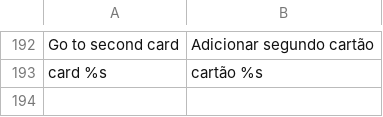
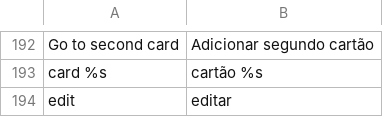
Before and after one commit to r-martins/PagSeguro-Magento-Transparente, a CSV file: app/locale/pt_BR/RicardoMartins_PagSeguro.csv, drawn as a sheet; only a part is shown, gaps mark what is left out; the diff names each change by its address in the sheet, - before the commit and + after, or states it on an @@ line.

Commit message:
Correcao de bug na atualizacao de totais e parcelamento. Traducao do termo edit.

```diff
--- a/app/locale/pt_BR/RicardoMartins_PagSeguro.csv
+++ b/app/locale/pt_BR/RicardoMartins_PagSeguro.csv
+row 194: edit | editar
```
Also changed, not shown: 1 other file.
